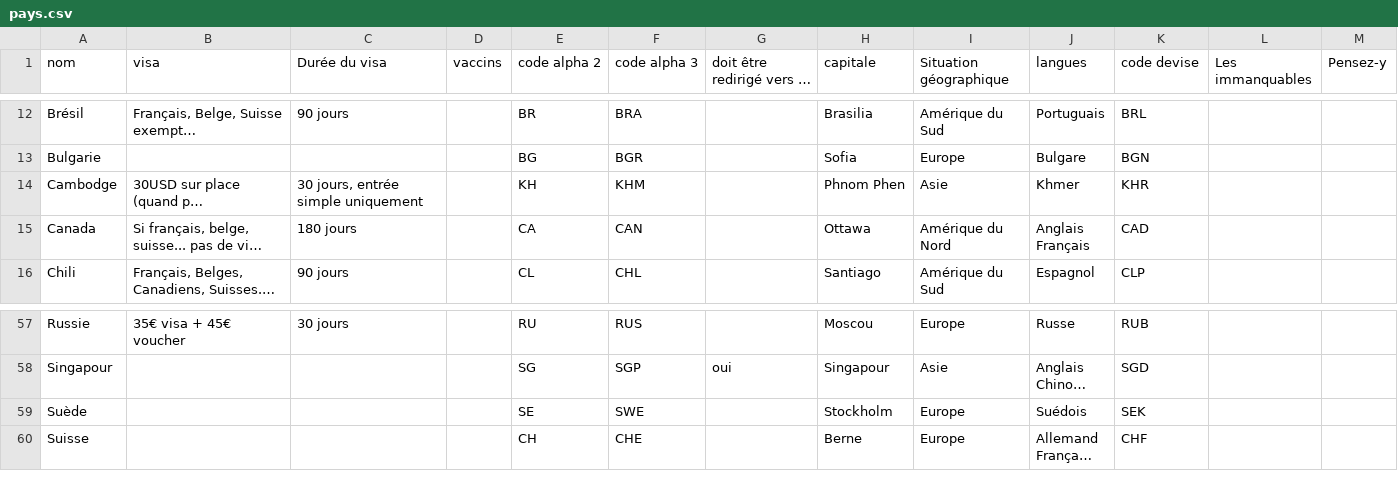
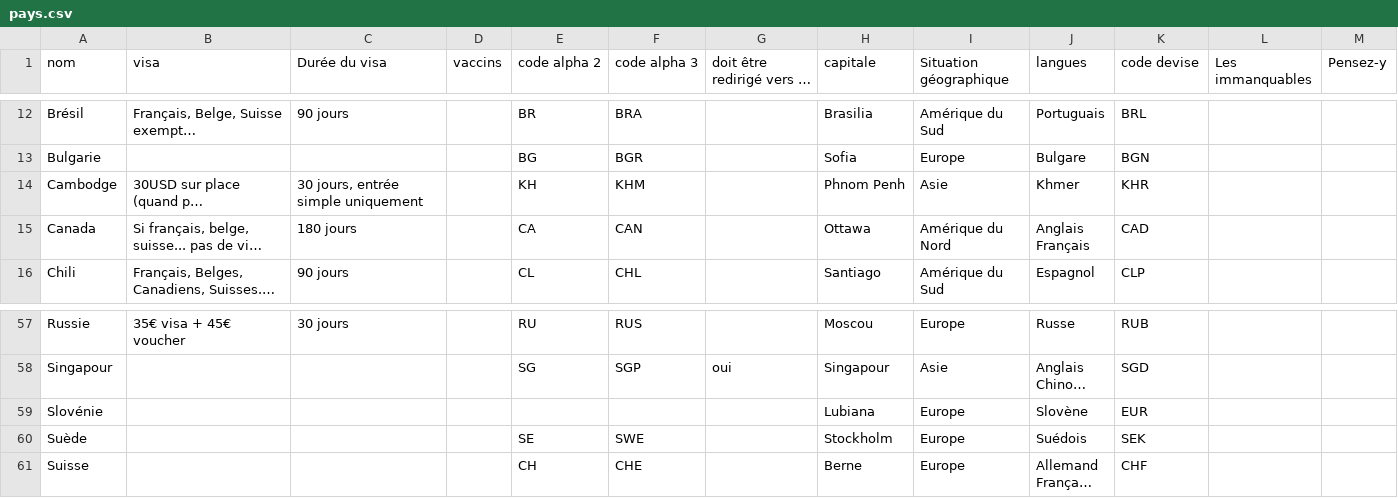
Before and after one commit to guilhemVB/Pegase, a CSV file: web/files/pays.csv, drawn as a sheet; only a part is shown, gaps mark what is left out; long unchanged cells end in …; the diff names each change by its address in the sheet, - before the commit and + after, or states it on an @@ line.

```diff
--- a/web/files/pays.csv
+++ b/web/files/pays.csv
-H14 (capitale): Phnom Phen
+H14 (capitale): Phnom Penh
+row 59: Slovénie |  |  |  |  |  |  | Lubiana | Europe | Slovène | EUR
```
Also changed, not shown: web/files/destinations.csv.
